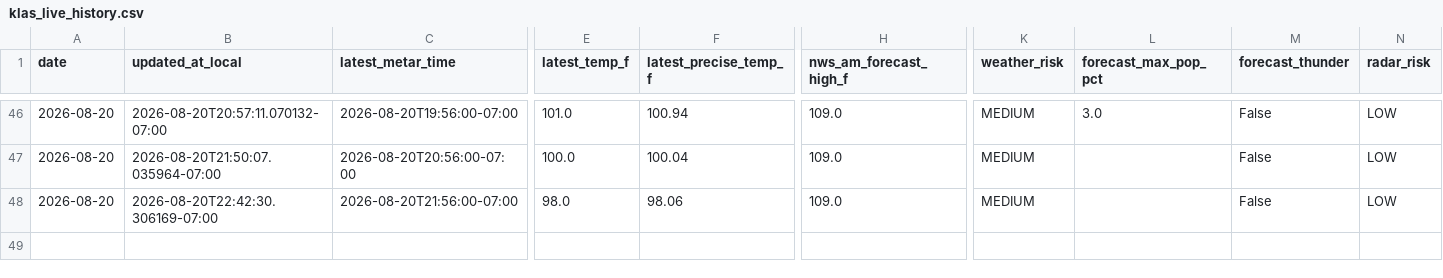
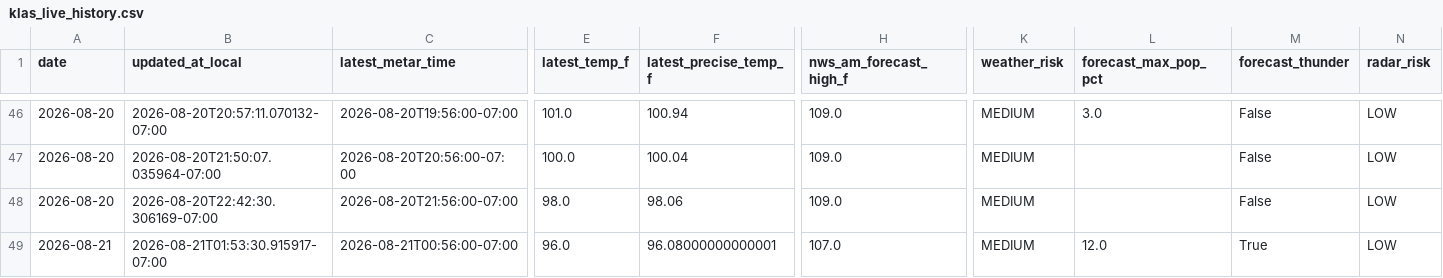
Before and after one commit to capecodbeachgirl/klas-live-model, a CSV file: data/live/klas_live_history.csv, drawn as a sheet; only a part is shown, gaps mark what is left out; rows hold the shown columns only; the diff names each change by its address in the sheet, - before the commit and + after, or states it on an @@ line.

```diff
--- a/data/live/klas_live_history.csv
+++ b/data/live/klas_live_history.csv
+row 49: 2026-08-21 | 2026-08-21T01:53:30.915917-07:00 | 2026-08-21T00:56:00-07:00 | 96.0 | 96.08000000000001 | 107.0 | MEDIUM | 12.0 | True | LOW
```
Also changed, not shown: data/live/klas_model_history.csv, 2 other files.
